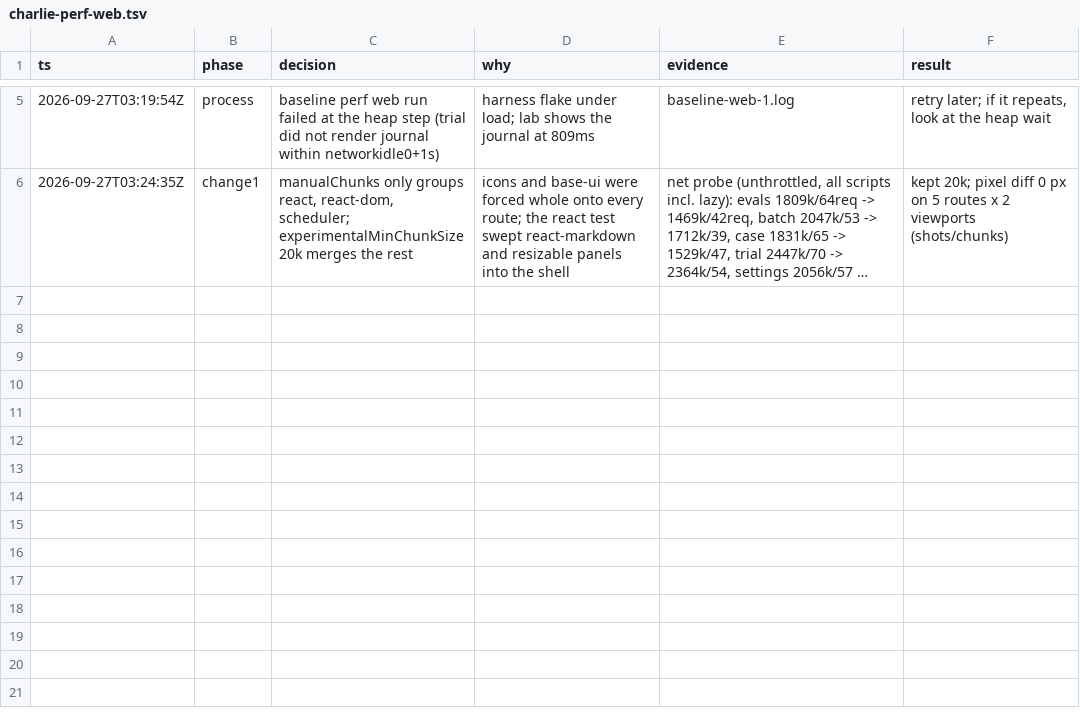
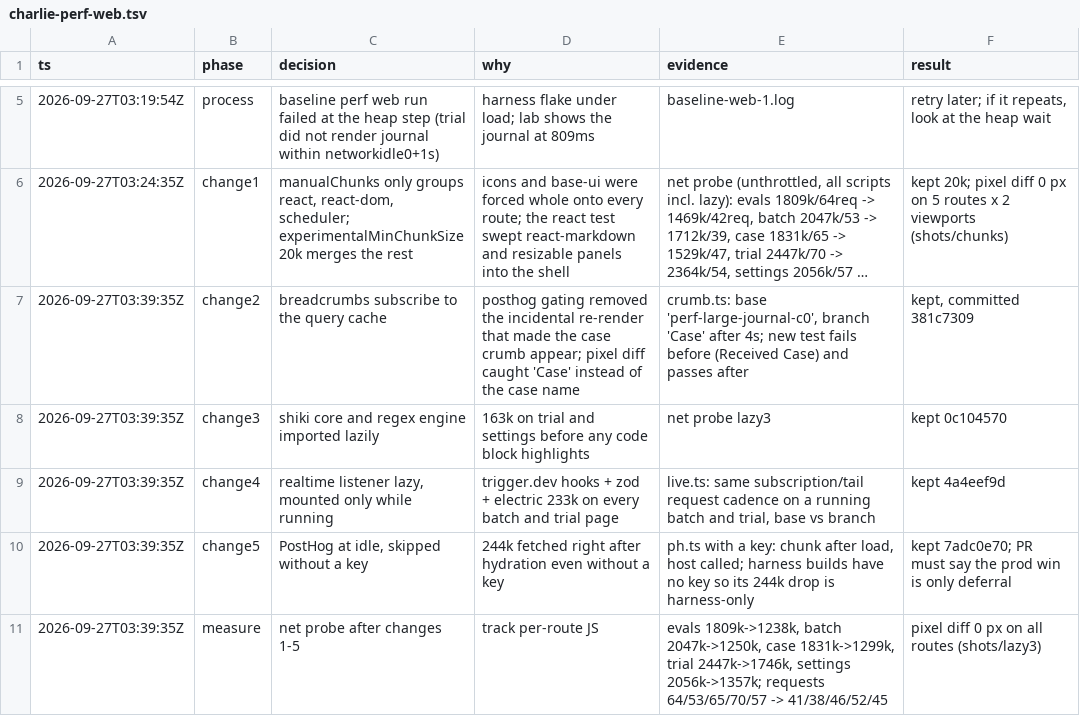
Before and after one commit to charlietlamb/anpord, a TSV file: .audit/charlie-perf-web.tsv, drawn as a sheet; only a part is shown, gaps mark what is left out; long unchanged cells end in …; the diff names each change by its address in the sheet, - before the commit and + after, or states it on an @@ line.

Commit message:
Record the web perf decision trail so far

```diff
--- a/.audit/charlie-perf-web.tsv
+++ b/.audit/charlie-perf-web.tsv
+row 7: 2026-09-27T03:39:35Z | change2 | breadcrumbs subscribe to the query cache | posthog gating removed the incidental re-render that made the case crumb appear; pixel diff caught 'Case' instead of the case name | crumb.ts: base 'perf-large-journal-c0', branch 'Case' after 4s; new test fails before (Received Case) and passes after | kept, committed 381c7309
+row 8: 2026-09-27T03:39:35Z | change3 | shiki core and regex engine imported lazily | 163k on trial and settings before any code block highlights | net probe lazy3 | kept 0c104570
+row 9: 2026-09-27T03:39:35Z | change4 | realtime listener lazy, mounted only while running | trigger.dev hooks + zod + electric 233k on every batch and trial page | live.ts: same subscription/tail request cadence on a running batch and trial, base vs branch | kept 4a4eef9d
+row 10: 2026-09-27T03:39:35Z | change5 | PostHog at idle, skipped without a key | 244k fetched right after hydration even without a key | ph.ts with a key: chunk after load, host called; harness builds have no key so its 244k drop is harness-only | kept 7adc0e70; PR must say the prod win is only deferral
+row 11: 2026-09-27T03:39:35Z | measure | net probe after changes 1-5 | track per-route JS | evals 1809k->1238k, batch 2047k->1250k, case 1831k->1299k, trial 2447k->1746k, settings 2056k->1357k; requests 64/53/65/70/57 -> 41/38/46/52/45 | pixel diff 0 px on all routes (shots/lazy3)
```
